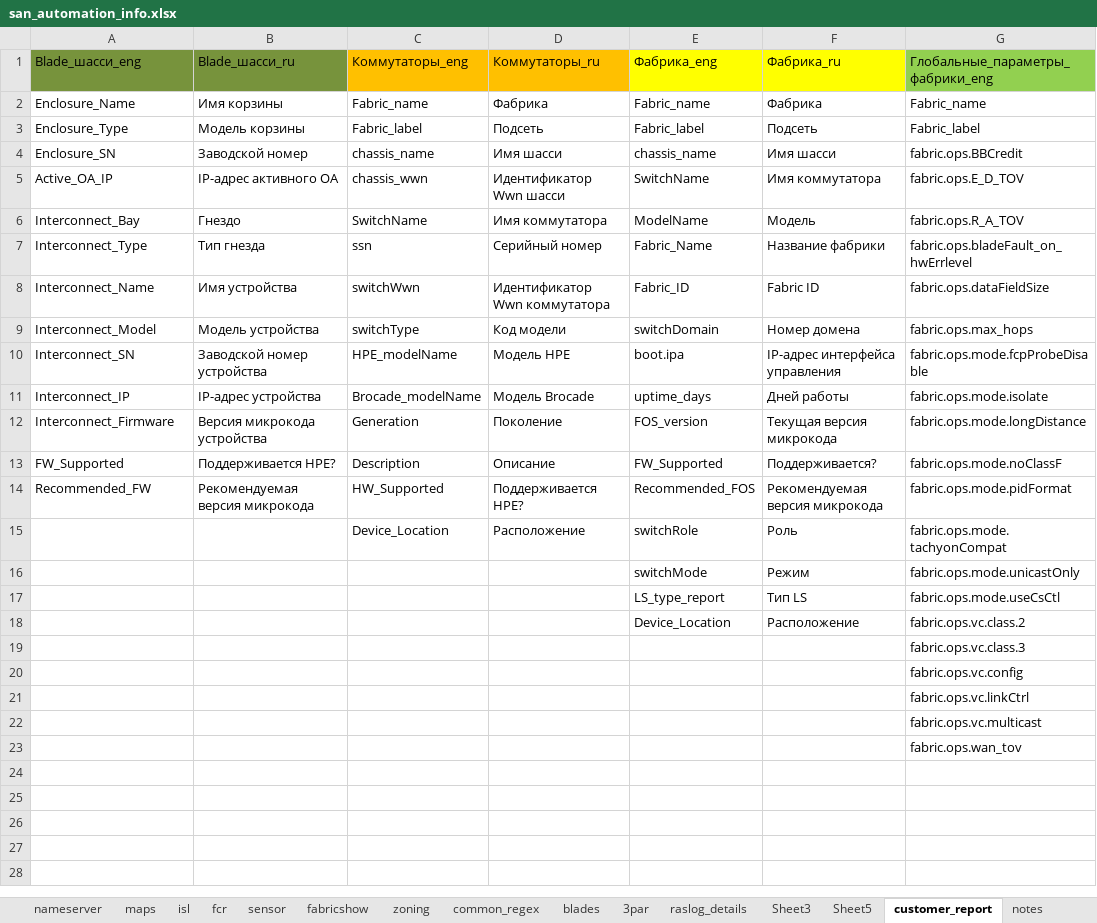
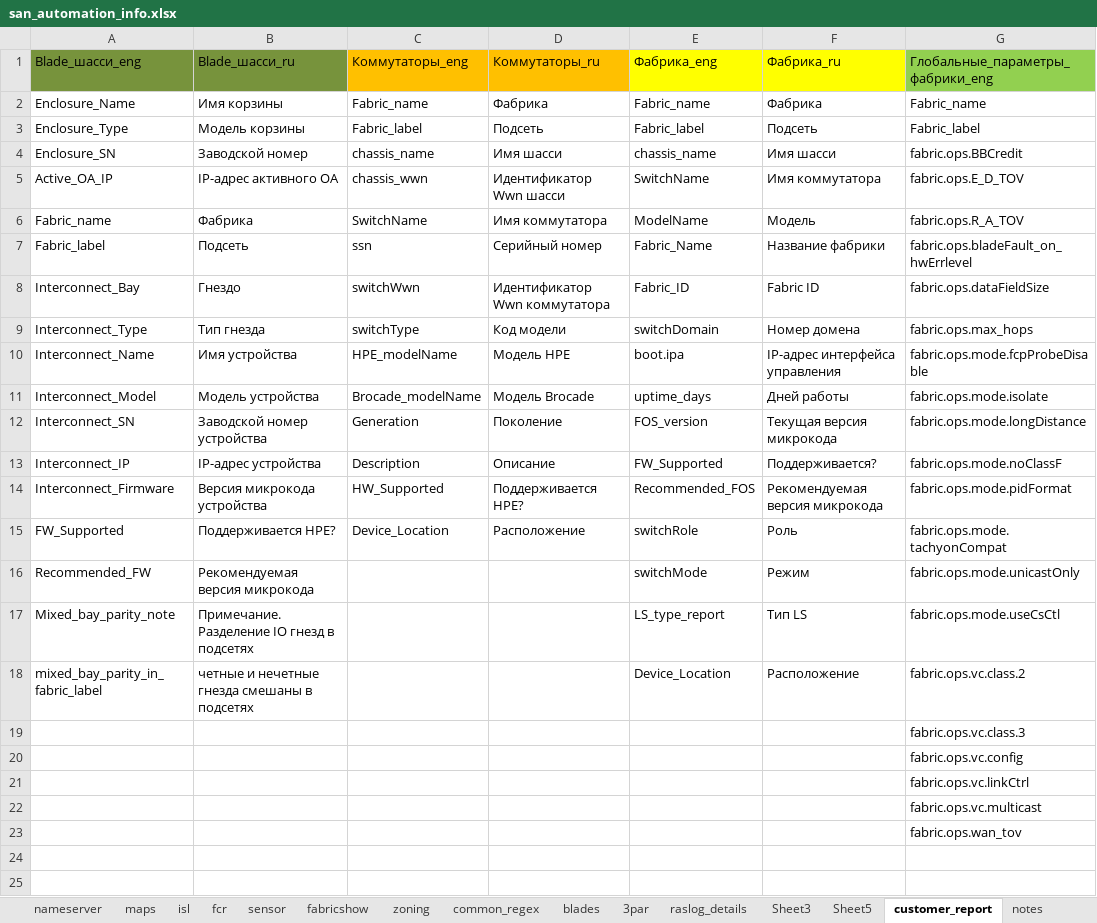
Before and after one commit to KonstantinAlxVlasenko/san_report_automation, an Excel workbook: san_automation_info.xlsx, sheet customer_report, drawn as a sheet; only a part is shown; the shorter side is filled out with more unchanged rows; values as stored, in another font and other column widths than the file's, no borders; the diff names each change by its address in the sheet, - before the commit and + after, or states it on an @@ line.

```diff
--- a/san_automation_info.xlsx (sheet customer_report)
+++ b/san_automation_info.xlsx (sheet customer_report)
-A6: Interconnect_Bay
+A6: Fabric_name
-B6: Гнездо
+B6: Фабрика
-A7: Interconnect_Type
+A7: Fabric_label
-B7: Тип гнезда
+B7: Подсеть
-A8: Interconnect_Name
+A8: Interconnect_Bay
-B8: Имя устройства
+B8: Гнездо
-A9: Interconnect_Model
+A9: Interconnect_Type
-B9: Модель устройства
+B9: Тип гнезда
-A10: Interconnect_SN
+A10: Interconnect_Name
-B10: Заводской номер устройства
+B10: Имя устройства
-A11: Interconnect_IP
+A11: Interconnect_Model
-B11: IP-адрес устройства
+B11: Модель устройства
-A12: Interconnect_Firmware
+A12: Interconnect_SN
-B12: Версия микрокода устройства
+B12: Заводской номер устройства
-A13: FW_Supported
+A13: Interconnect_IP
-B13: Поддерживается HPE?
+B13: IP-адрес устройства
-A14: Recommended_FW
+A14: Interconnect_Firmware
-B14: Рекомендуемая версия микрокода
+B14: Версия микрокода устройства
-A15: (empty)
+A15: FW_Supported
-B15: (empty)
+B15: Поддерживается HPE?
-A16: (empty)
+A16: Recommended_FW
-B16: (empty)
+B16: Рекомендуемая версия микрокода
-A17: (empty)
+A17: Mixed_bay_parity_note
-B17: (empty)
+B17: Примечание. Разделение IO гнезд в подсетях
-A18: (empty)
+A18: mixed_bay_parity_in_fabric_label
-B18: (empty)
+B18: четные и нечетные гнезда смешаны в подсетях
```
Also changed, not shown: report_info.xlsx, 6 other files.
